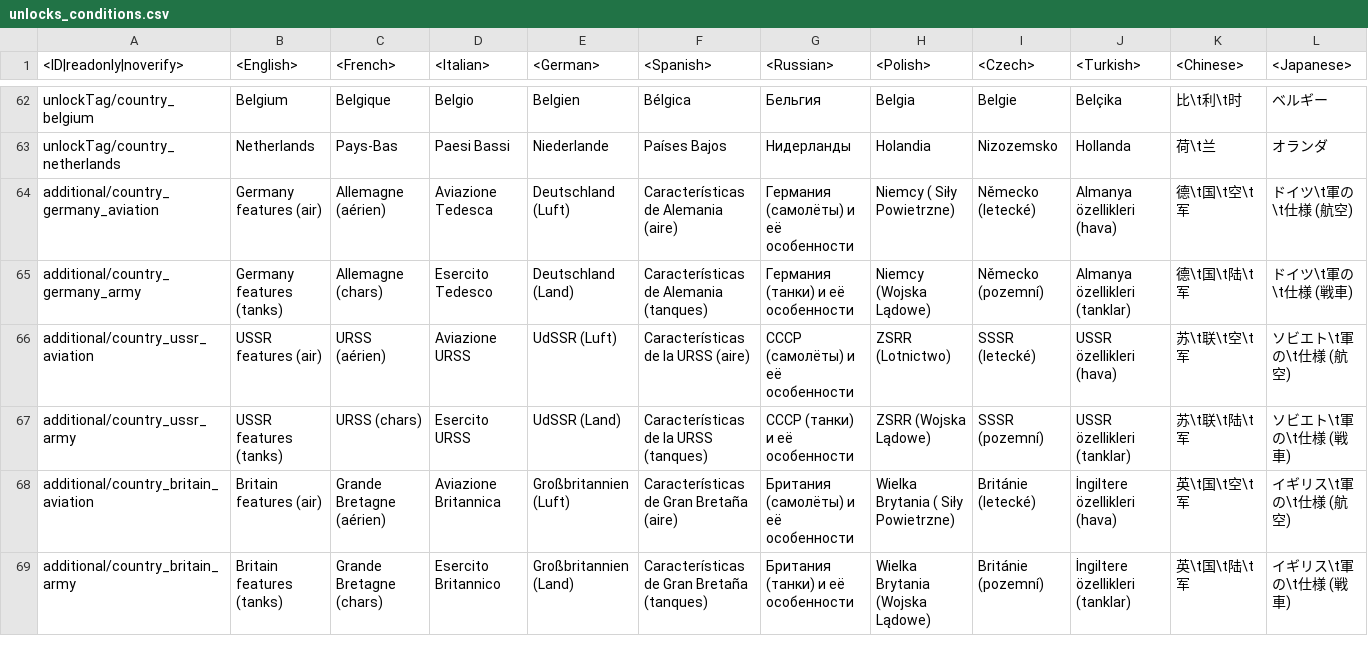
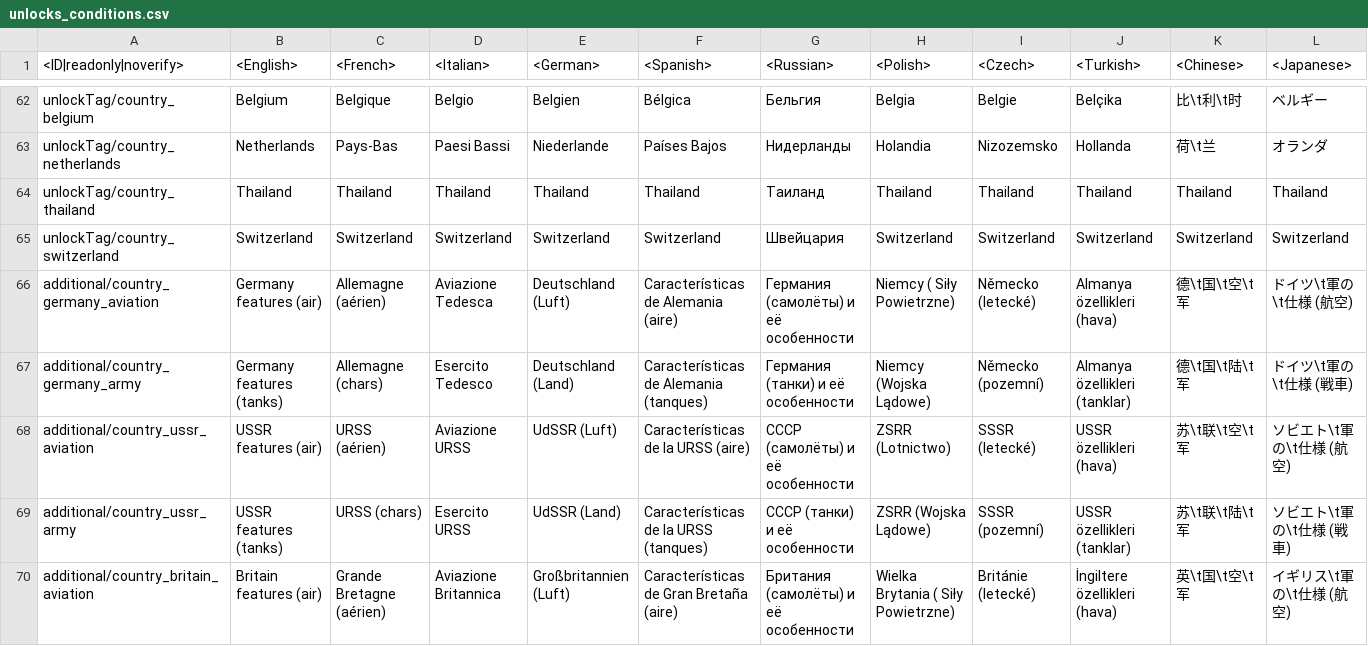
Before and after one commit to Heboon123/WTDM, a CSV file: lang.vromfs.bin_u/lang/unlocks_conditions.csv, drawn as a sheet; only a part is shown, gaps mark what is left out; the shorter side is filled out with more unchanged rows; rows hold the shown columns only; the diff names each change by its address in the sheet, - before the commit and + after, or states it on an @@ line.

```diff
--- a/lang.vromfs.bin_u/lang/unlocks_conditions.csv
+++ b/lang.vromfs.bin_u/lang/unlocks_conditions.csv
+row 64: unlockTag/country_thailand | Thailand | Thailand | Thailand | Thailand | Thailand | Таиланд | Thailand | Thailand | Thailand | Thailand | Thailand
+row 65: unlockTag/country_switzerland | Switzerland | Switzerland | Switzerland | Switzerland | Switzerland | Швейцария | Switzerland | Switzerland | Switzerland | Switzerland | Switzerland
```
Also changed, not shown: lang.vromfs.bin_u/lang/shop.csv, 24 other files.
